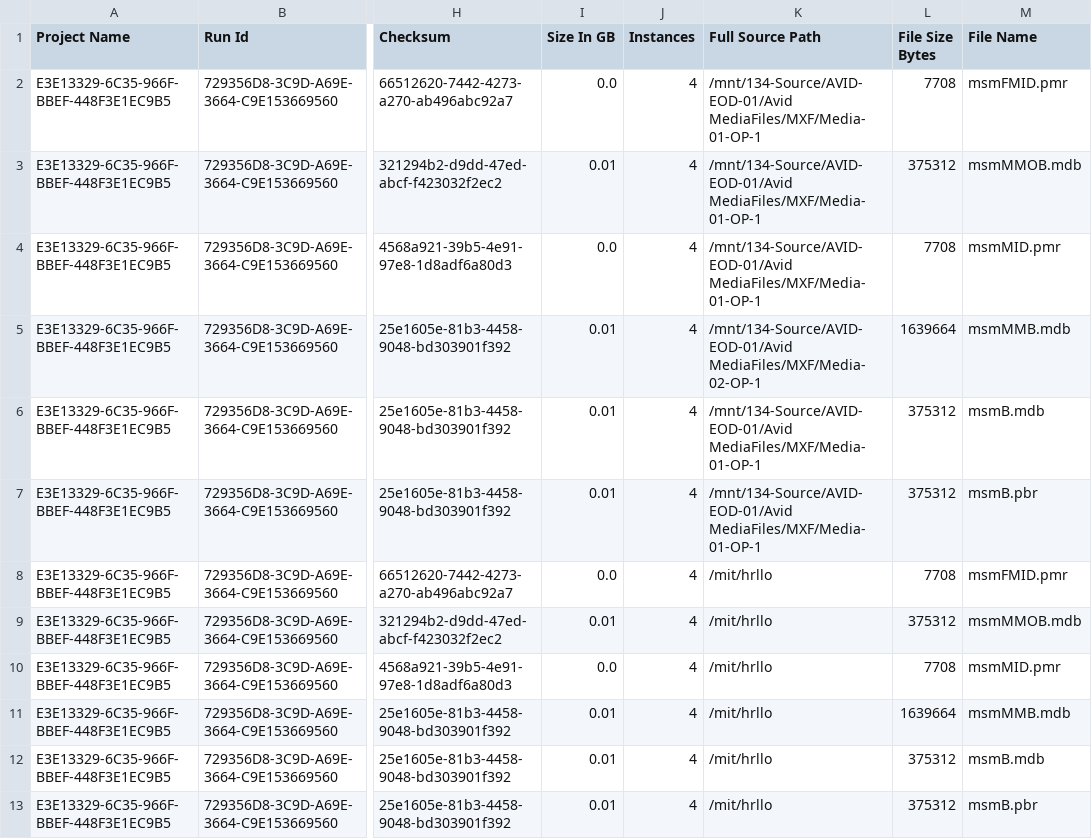
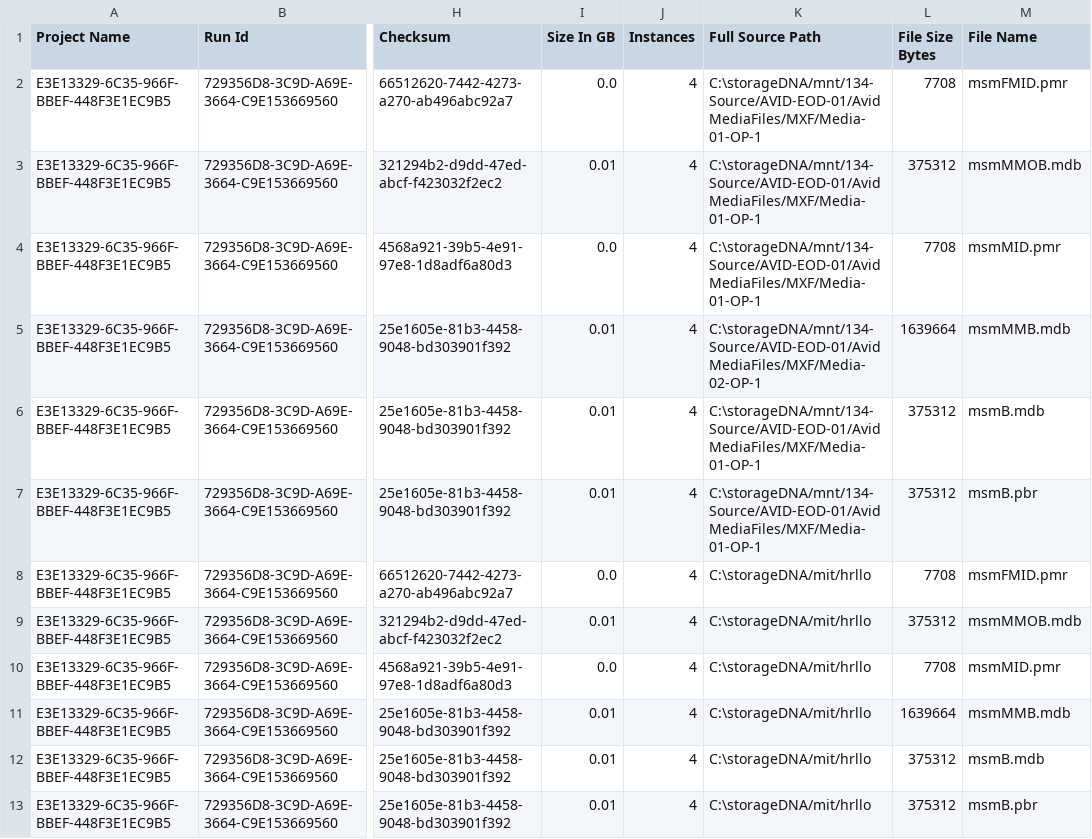
Before and after one commit to rushirajbigscal/storageDNA, a CSV file: File_1.csv, drawn as a sheet; only a part is shown, gaps mark what is left out; the diff names each change by its address in the sheet, - before the commit and + after, or states it on an @@ line.

```diff
--- a/File_1.csv
+++ b/File_1.csv
-K2:K4 (Full Source Path): /mnt/134-Source/AVID-EOD-01/Avid MediaFiles/MXF/Media-01-OP-1
+K2:K4 (Full Source Path): C:\storageDNA/mnt/134-Source/AVID-EOD-01/Avid MediaFiles/MXF/Media-01-OP-1
-K5 (Full Source Path): /mnt/134-Source/AVID-EOD-01/Avid MediaFiles/MXF/Media-02-OP-1
+K5 (Full Source Path): C:\storageDNA/mnt/134-Source/AVID-EOD-01/Avid MediaFiles/MXF/Media-02-OP-1
-K6:K7 (Full Source Path): /mnt/134-Source/AVID-EOD-01/Avid MediaFiles/MXF/Media-01-OP-1
+K6:K7 (Full Source Path): C:\storageDNA/mnt/134-Source/AVID-EOD-01/Avid MediaFiles/MXF/Media-01-OP-1
-K8:K13 (Full Source Path): /mit/hrllo
+K8:K13 (Full Source Path): C:\storageDNA/mit/hrllo
```
Also changed, not shown: 3 other files.
